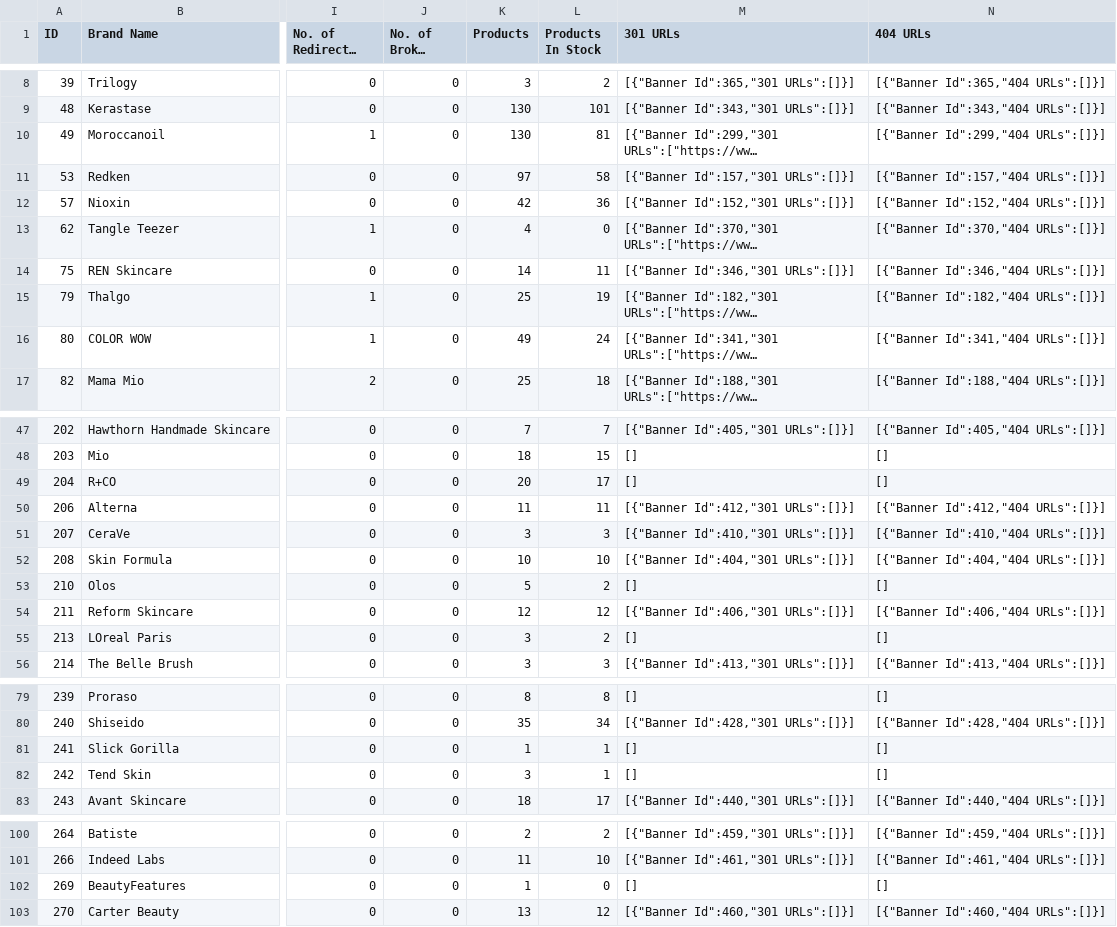
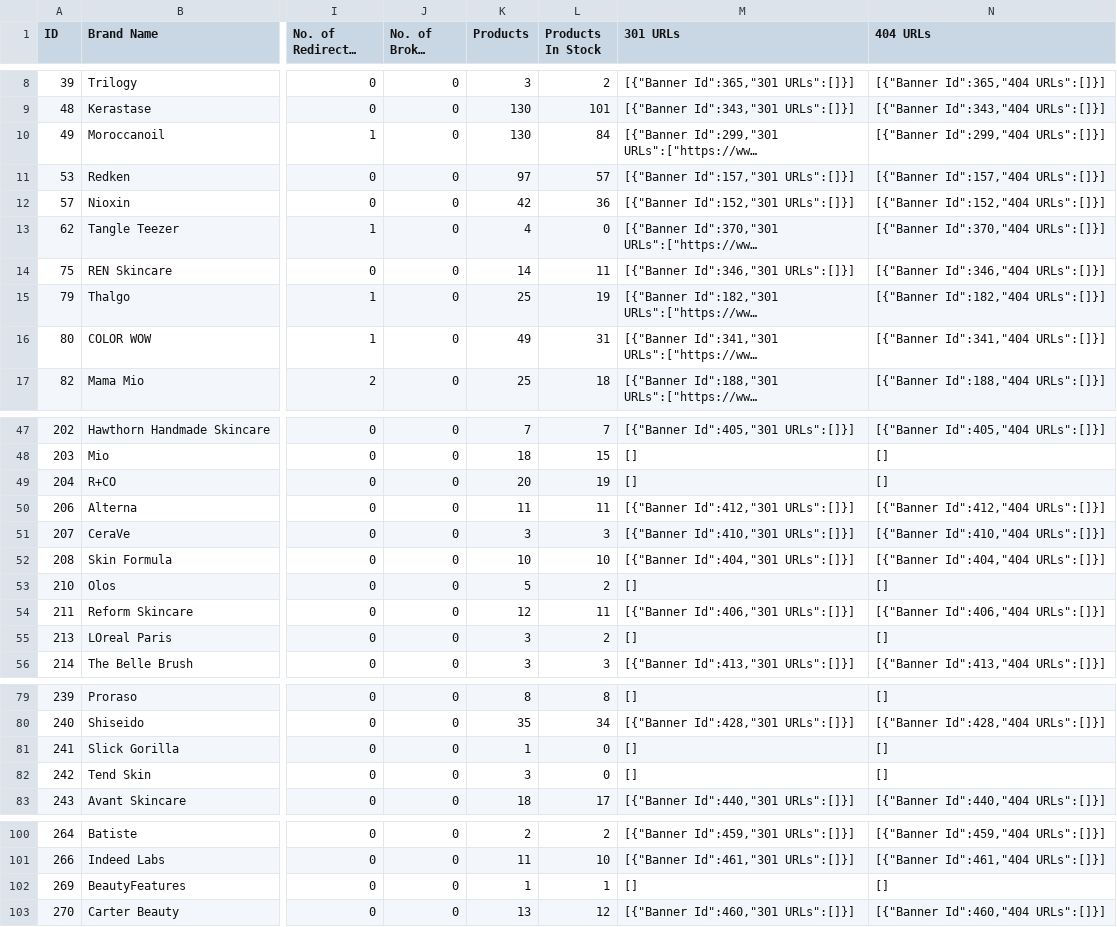
Before and after one commit to seanomeara96/store-api-v1, a CSV file: exports/brand-ouput.csv, drawn as a sheet; only a part is shown, gaps mark what is left out; long unchanged cells end in …; the diff covers the shown part only; the diff names each change by its address in the sheet, - before the commit and + after, or states it on an @@ line.

```diff
--- a/exports/brand-ouput.csv
+++ b/exports/brand-ouput.csv
-L10 (Products In Stock): 81
+L10 (Products In Stock): 84
-L11 (Products In Stock): 58
+L11 (Products In Stock): 57
-L16 (Products In Stock): 24
+L16 (Products In Stock): 31
-L49 (Products In Stock): 17
+L49 (Products In Stock): 19
-L54 (Products In Stock): 12
+L54 (Products In Stock): 11
-L81:L82 (Products In Stock): 1
+L81:L82 (Products In Stock): 0
-L102 (Products In Stock): 0
+L102 (Products In Stock): 1
```
Also changed, not shown: 10 edited cells elsewhere in this file, 6 other files.
